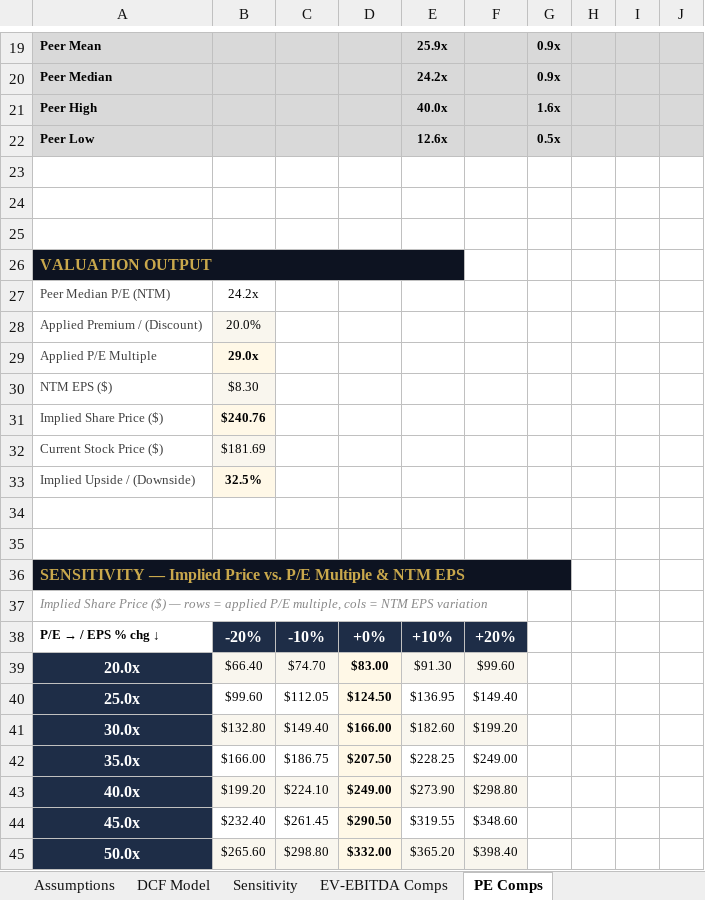
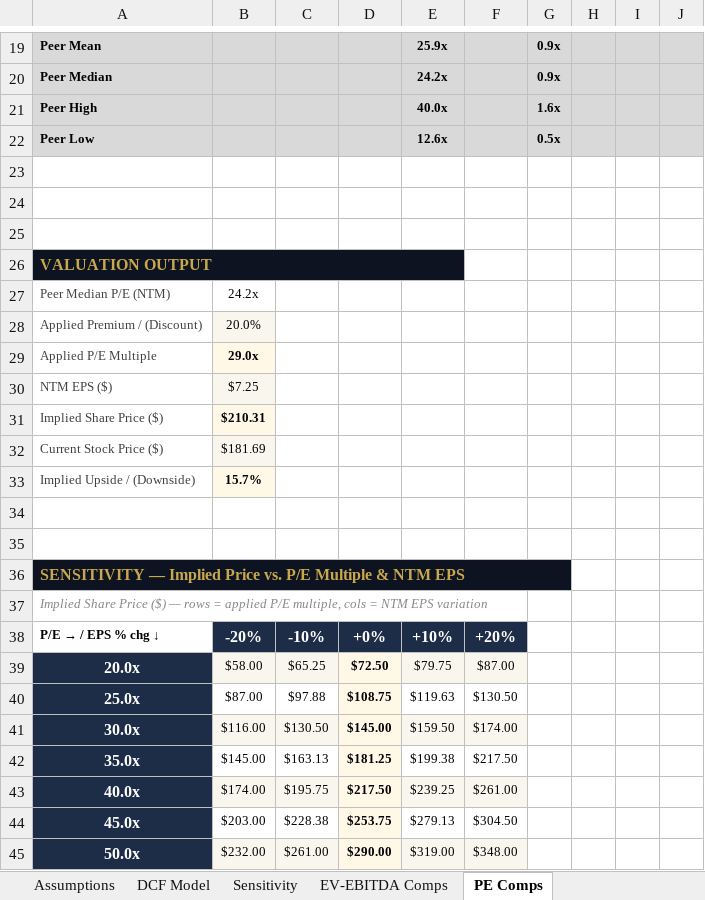
Before and after one commit to Simon-J-Wilson/Simon-J-Wilson.github.io, an Excel workbook: Files/NVDA_Valuation_Model.xlsx, sheet PE Comps, drawn as a sheet; only a part is shown, gaps mark what is left out; values as stored, in another font and other column widths than the file's, no borders; removed rows and columns are numbered as before the commit, all else as after; the diff covers the shown part only; the diff names each change by its address in the sheet, - before the commit and + after, or states it on an @@ line.

```diff
--- a/Files/NVDA_Valuation_Model.xlsx (sheet PE Comps)
+++ b/Files/NVDA_Valuation_Model.xlsx (sheet PE Comps)
-B26:E26 fill: #0D1321
+B26:E26 fill: none
-B30: $8.30
+B30: $7.25
-B31: $240.76
+B31: $210.31
-B33: 32.5%
+B33: 15.7%
-B36:G36 fill: #0D1321
+B36:G36 fill: none
-row 39: 20.0x | $66.40 | $74.70 | $83.00 | $91.30 | $99.60
-row 40: 25.0x | $99.60 | $112.05 | $124.50 | $136.95 | $149.40
-row 41: 30.0x | $132.80 | $149.40 | $166.00 | $182.60 | $199.20
-row 42: 35.0x | $166.00 | $186.75 | $207.50 | $228.25 | $249.00
-row 43: 40.0x | $199.20 | $224.10 | $249.00 | $273.90 | $298.80
-row 44: 45.0x | $232.40 | $261.45 | $290.50 | $319.55 | $348.60
-row 45: 50.0x | $265.60 | $298.80 | $332.00 | $365.20 | $398.40
+row 39: 20.0x | $58.00 | $65.25 | $72.50 | $79.75 | $87.00
+row 40: 25.0x | $87.00 | $97.88 | $108.75 | $119.63 | $130.50
+row 41: 30.0x | $116.00 | $130.50 | $145.00 | $159.50 | $174.00
+row 42: 35.0x | $145.00 | $163.13 | $181.25 | $199.38 | $217.50
+row 43: 40.0x | $174.00 | $195.75 | $217.50 | $239.25 | $261.00
+row 44: 45.0x | $203.00 | $228.38 | $253.75 | $279.13 | $304.50
+row 45: 50.0x | $232.00 | $261.00 | $290.00 | $319.00 | $348.00
```
Also changed, not shown: 1 edited cell and cell formats elsewhere in this sheet, sheet DCF Model, sheet EV-EBITDA Comps, sheet Valuation Summary, sheet Sensitivity, sheet Assumptions, 1 other file.
